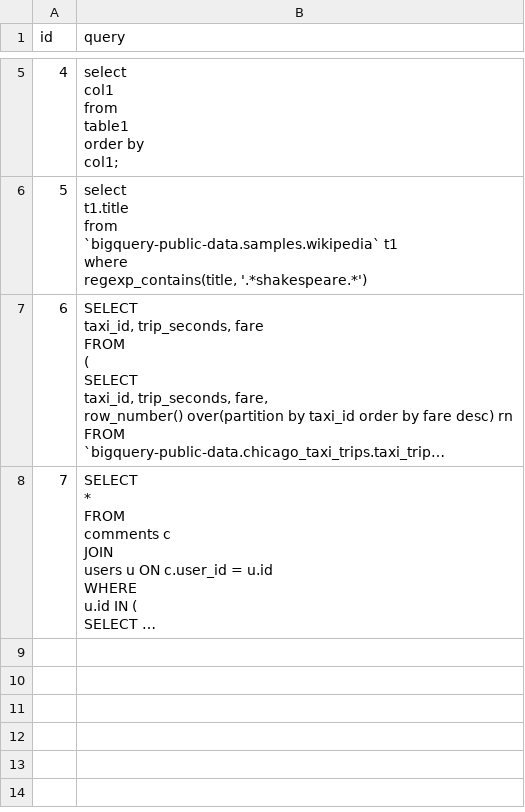
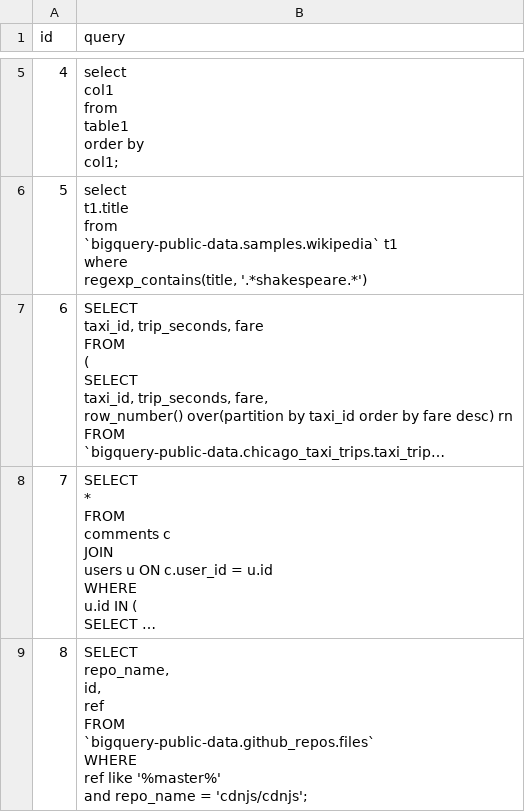
Before and after one commit to GoogleCloudPlatform/bigquery-antipattern-recognition, a CSV file: samples/csv/input/input_queries.csv, drawn as a sheet; only a part is shown, gaps mark what is left out; long unchanged cells end in …; ↵ is a line break in a cell; the diff names each change by its address in the sheet, - before the commit and + after, or states it on an @@ line.

Commit message:
adding whereOrder anti pattern

```diff
--- a/samples/csv/input/input_queries.csv
+++ b/samples/csv/input/input_queries.csv
+row 9: 8 | SELECT ↵ repo_name, ↵ id, ↵ ref ↵ FROM ↵ `bigquery-public-data.github_repos.files` ↵ WHERE ↵ ref like '%master%' ↵ and repo_name = 'cdnjs/cdnjs';
```
Also changed, not shown: samples/csv/output/results.csv, samples/queries/output/results.csv, 8 other files.
